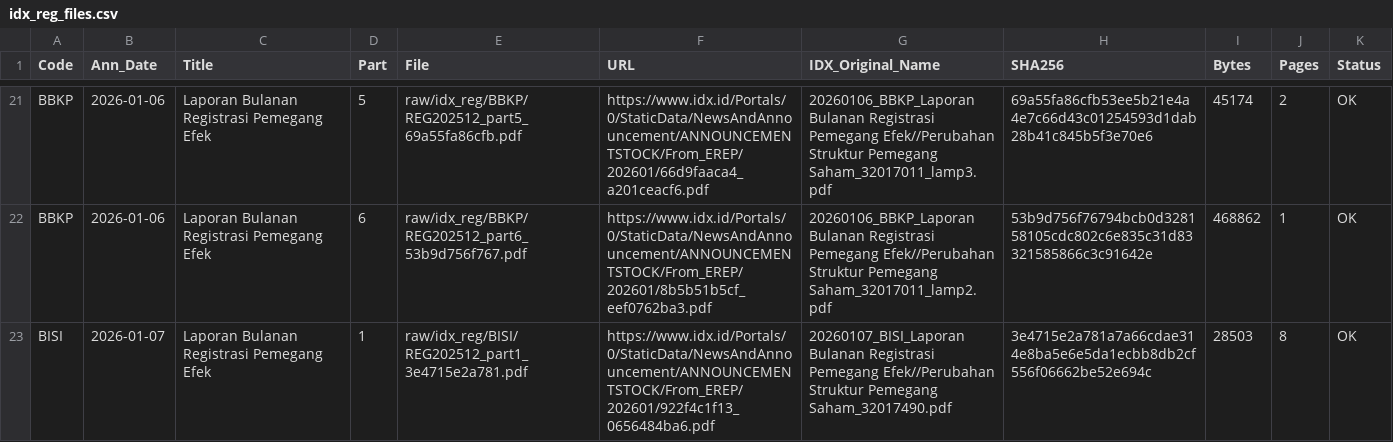
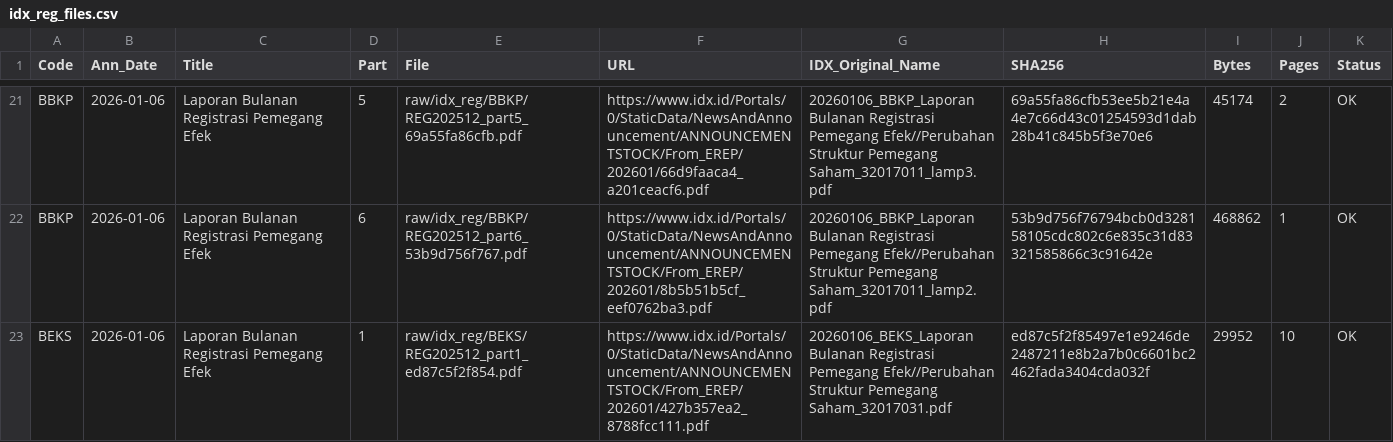
Before and after one commit to tda216/Vietnam-2025-foreign-managers, a CSV file: indonesia/data/idx_reg_files.csv, drawn as a sheet; only a part is shown, gaps mark what is left out; the shorter side is filled out with more unchanged rows; the diff covers the shown part only; the diff names each change by its address in the sheet, - before the commit and + after, or states it on an @@ line.

```diff
--- a/indonesia/data/idx_reg_files.csv
+++ b/indonesia/data/idx_reg_files.csv
+row 23: BEKS | 2026-01-06 | Laporan Bulanan Registrasi Pemegang Efek | 1 | raw/idx_reg/BEKS/REG202512_part1_ed87c5f2f854.pdf | https://www.idx.id/Portals/0/StaticData/NewsAndAnnouncement/ANNOUNCEMENTSTOCK/From_EREP/202601/427b357ea2_8788fcc111.pdf | 20260106_BEKS_Laporan Bulanan Registrasi Pemegang Efek//Perubahan Struktur Pemegang Saham_32017031.pdf | ed87c5f2f85497e1e9246de2487211e8b2a7b0c6601bc2462fada3404cda032f | 29952 | 10 | OK
```
Also changed, not shown: 3 added rows elsewhere in this file, indonesia/data/idx_ar_files.csv, indonesia/data/idx_ar_found.csv, 57 other files.
